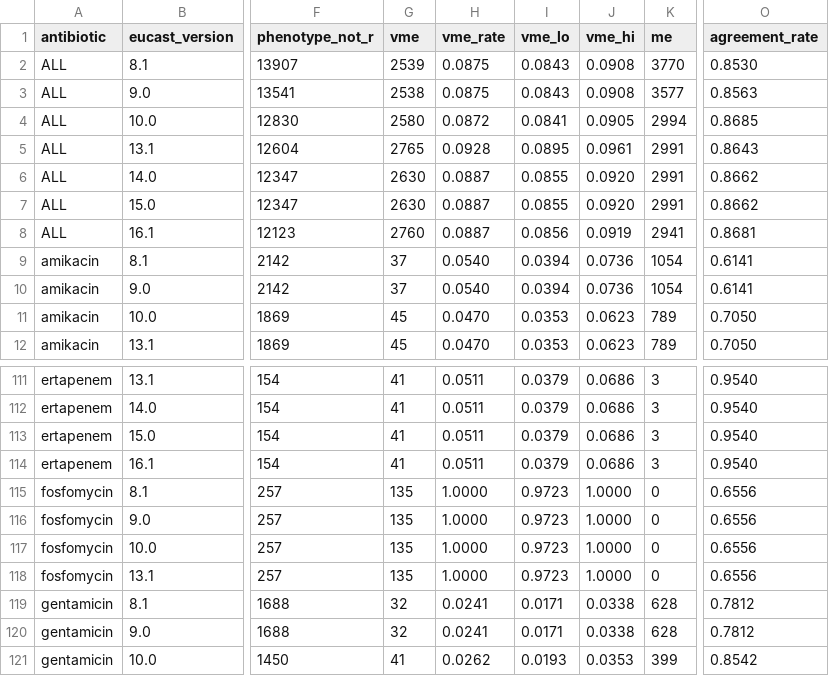
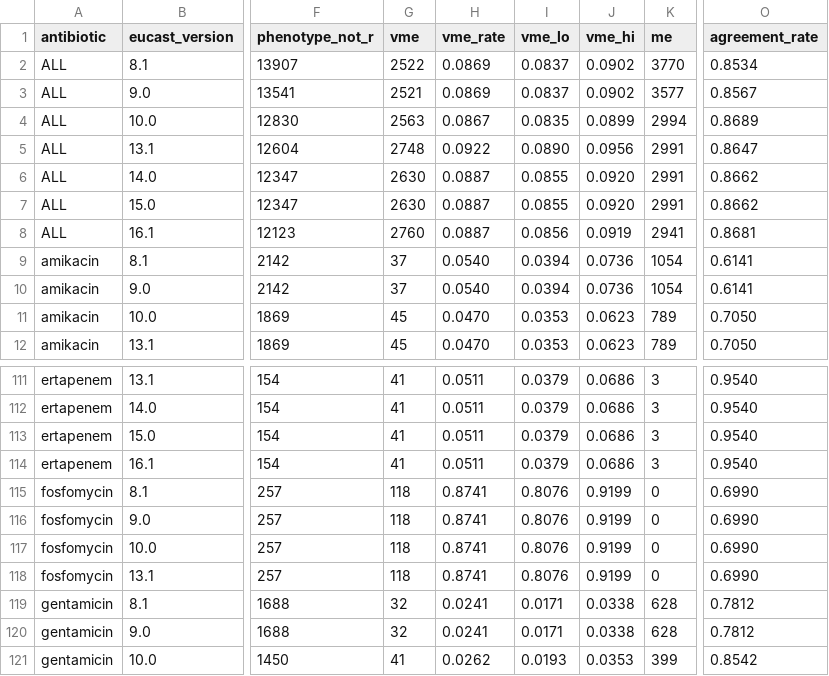
Before and after one commit to omarfaruqe/bpdrift, a CSV file: results/genotype_errors.csv, drawn as a sheet; only a part is shown, gaps mark what is left out; the diff names each change by its address in the sheet, - before the commit and + after, or states it on an @@ line.

```diff
--- a/results/genotype_errors.csv
+++ b/results/genotype_errors.csv
-G2 (vme): 2539
+G2 (vme): 2522
-H2:H3 (vme_rate): 0.0875
+H2:H3 (vme_rate): 0.0869
-I2:I3 (vme_lo): 0.0843
+I2:I3 (vme_lo): 0.0837
-J2:J3 (vme_hi): 0.0908
+J2:J3 (vme_hi): 0.0902
-O2 (agreement_rate): 0.8530
+O2 (agreement_rate): 0.8534
-G3 (vme): 2538
+G3 (vme): 2521
-O3 (agreement_rate): 0.8563
+O3 (agreement_rate): 0.8567
-G4 (vme): 2580
+G4 (vme): 2563
-H4 (vme_rate): 0.0872
+H4 (vme_rate): 0.0867
-I4 (vme_lo): 0.0841
+I4 (vme_lo): 0.0835
-J4 (vme_hi): 0.0905
+J4 (vme_hi): 0.0899
-O4 (agreement_rate): 0.8685
+O4 (agreement_rate): 0.8689
-G5 (vme): 2765
+G5 (vme): 2748
-H5 (vme_rate): 0.0928
+H5 (vme_rate): 0.0922
-I5 (vme_lo): 0.0895
+I5 (vme_lo): 0.0890
-J5 (vme_hi): 0.0961
+J5 (vme_hi): 0.0956
-O5 (agreement_rate): 0.8643
+O5 (agreement_rate): 0.8647
-G115:G118 (vme): 135
+G115:G118 (vme): 118
-H115:H118 (vme_rate): 1.0000
+H115:H118 (vme_rate): 0.8741
-I115:I118 (vme_lo): 0.9723
+I115:I118 (vme_lo): 0.8076
-J115:J118 (vme_hi): 1.0000
+J115:J118 (vme_hi): 0.9199
-O115:O118 (agreement_rate): 0.6556
+O115:O118 (agreement_rate): 0.6990
```
Also changed, not shown: mappings/amrfinder_excluded_families.csv, mappings/amrfinder_subclass_to_antibiotic.csv, 5 other files.
